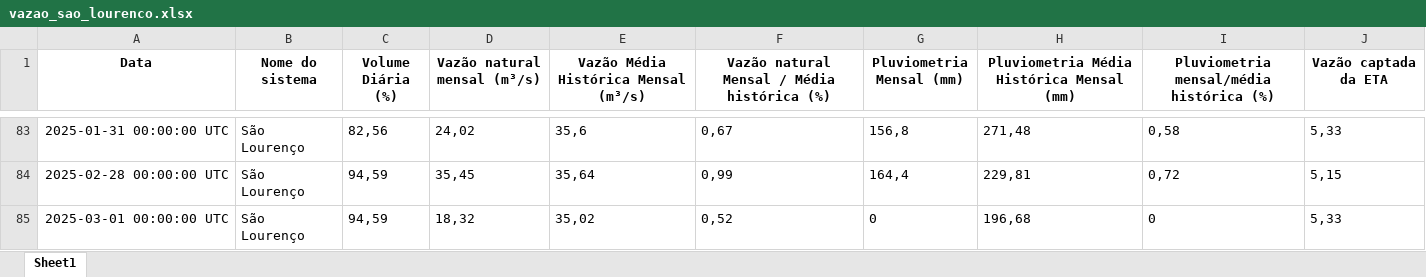
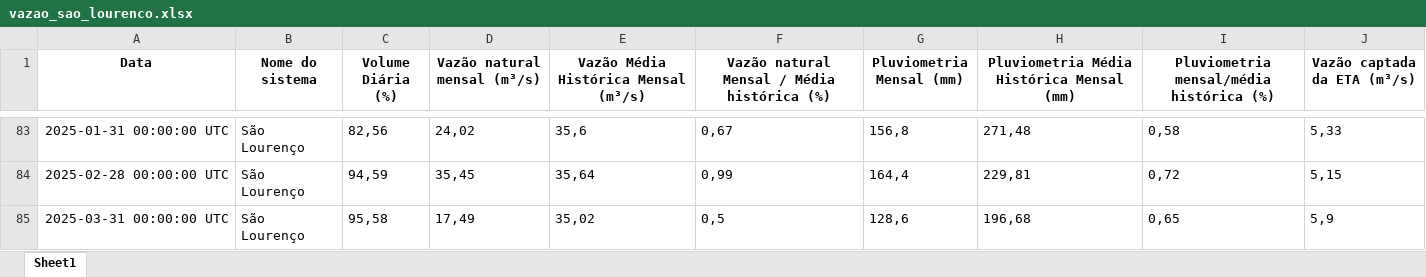
Before and after one commit to BIT-Analytics/extract_sabesp, an Excel workbook: resultados/vazao_transferencias/vazao_sao_lourenco.xlsx, sheet Sheet1, drawn as a sheet; only a part is shown, gaps mark what is left out; values as stored, in another font and other column widths than the file's, no borders; removed rows and columns are numbered as before the commit, all else as after; the diff names each change by its address in the sheet, - before the commit and + after, or states it on an @@ line.

```diff
--- a/resultados/vazao_transferencias/vazao_sao_lourenco.xlsx (sheet Sheet1)
+++ b/resultados/vazao_transferencias/vazao_sao_lourenco.xlsx (sheet Sheet1)
-J1: Vazão captada da ETA
+J1: Vazão captada da ETA (m³/s)
-row 85: 2025-03-01 00:00:00 UTC | São Lourenço | 94,59 | 18,32 | 35,02 | 0,52 | 0 | 196,68 | 0 | 5,33
+row 85: 2025-03-31 00:00:00 UTC | São Lourenço | 95,58 | 17,49 | 35,02 | 0,5 | 128,6 | 196,68 | 0,65 | 5,9
```
Also changed, not shown: resultados/dados_mananciais_adequados.xlsx, resultados/vazao_transferencias/vazao_SIM.xlsx, 16 other files.
